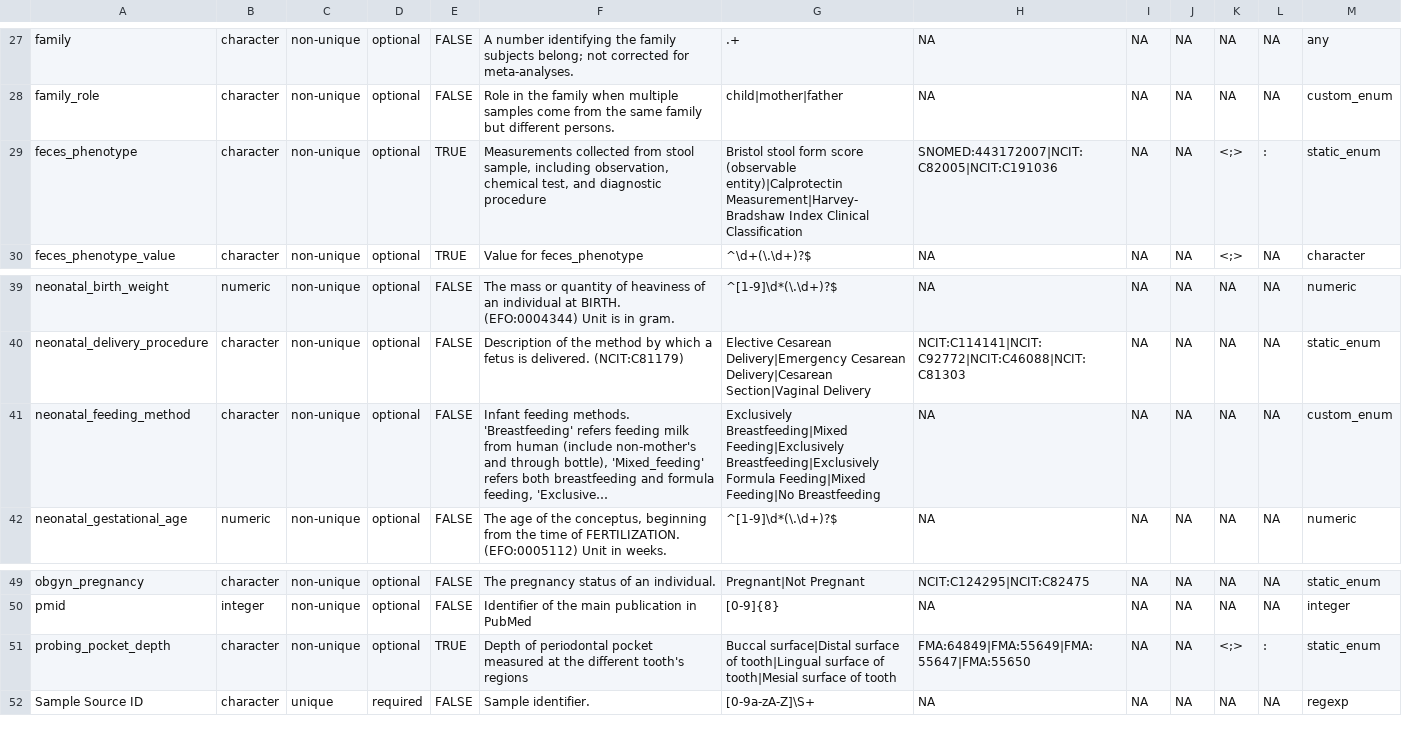
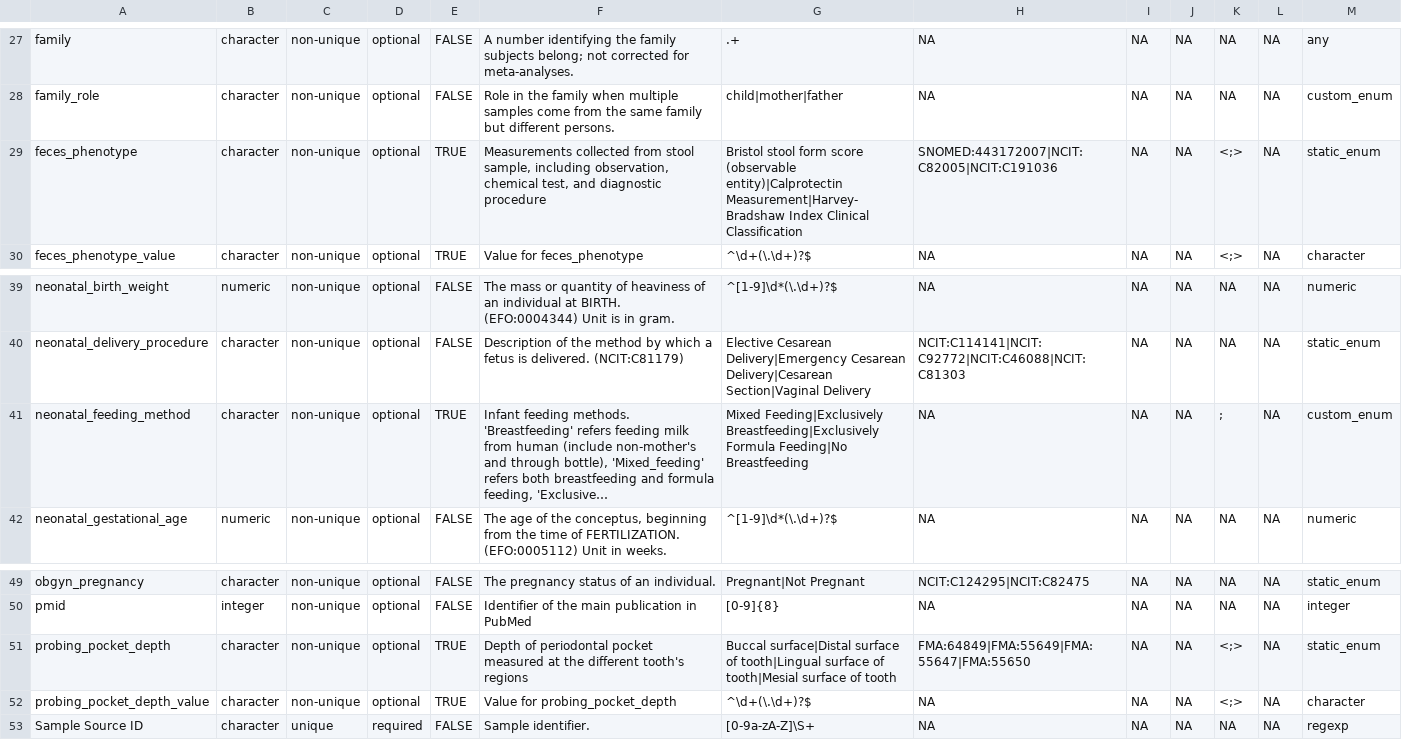
Before and after one commit to shbrief/OmicsMLRepoCuration, a CSV file: inst/schema/cmd_data_dictionary.csv, drawn as a sheet; only a part is shown, gaps mark what is left out; long unchanged cells end in …; the diff names each change by its address in the sheet, - before the commit and + after, or states it on an @@ line.

Commit message:
update schema

```diff
--- a/inst/schema/cmd_data_dictionary.csv
+++ b/inst/schema/cmd_data_dictionary.csv
-L29: :
+L29: NA
-E41: FALSE
+E41: TRUE
-G41: Exclusively Breastfeeding|Mixed Feeding|Exclusively Breastfeeding|Exclusively Formula Feeding|Mixed Feeding|No Breastfeeding
+G41: Mixed Feeding|Exclusively Breastfeeding|Exclusively Formula Feeding|No Breastfeeding
-K41: NA
+K41: ;
-L51: :
+L51: NA
+row 52: probing_pocket_depth_value | character | non-unique | optional | TRUE | Value for probing_pocket_depth | ^\d+(\.\d+)?$ | NA | NA | NA | <;> | NA | character
```
Also changed, not shown: 2 other files.
